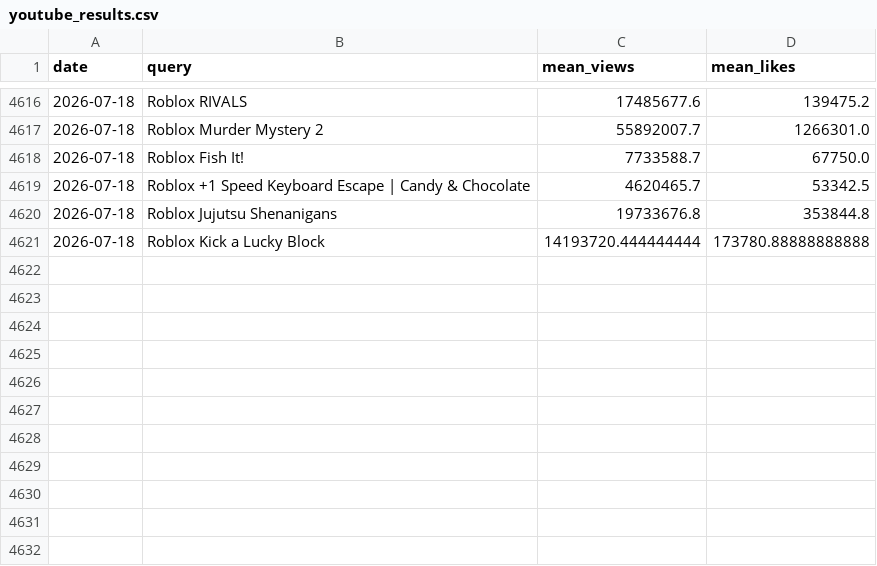
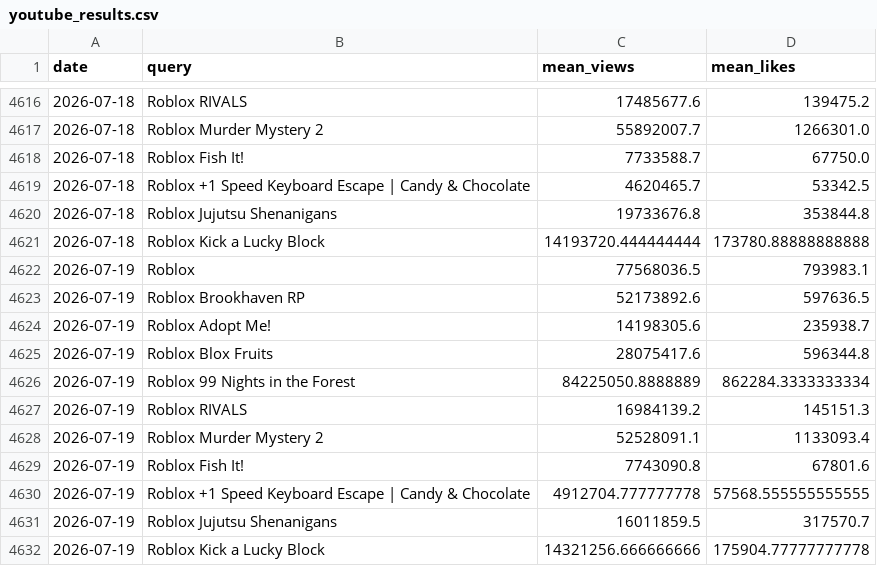
Before and after one commit to shiyu20000/Roblox-Game-Scraping, a CSV file: youtube_results.csv, drawn as a sheet; only a part is shown, gaps mark what is left out.

```diff
--- a/youtube_results.csv
+++ b/youtube_results.csv
@@ -4621 +4621,12 @@ date,query,mean_views,mean_likes
 2026-07-18,Roblox Kick a Lucky Block,14193720.444444444,173780.88888888888
+2026-07-19,Roblox,77568036.5,793983.1
+2026-07-19,Roblox Brookhaven RP,52173892.6,597636.5
+2026-07-19,Roblox Adopt Me!,14198305.6,235938.7
+2026-07-19,Roblox Blox Fruits,28075417.6,596344.8
+2026-07-19,Roblox 99 Nights in the Forest,84225050.8888889,862284.3333333334
+2026-07-19,Roblox RIVALS,16984139.2,145151.3
+2026-07-19,Roblox Murder Mystery 2,52528091.1,1133093.4
+2026-07-19,Roblox Fish It!,7743090.8,67801.6
+2026-07-19,Roblox +1 Speed Keyboard Escape | Candy & Chocolate,4912704.777777778,57568.555555555555
+2026-07-19,Roblox Jujutsu Shenanigans,16011859.5,317570.7
+2026-07-19,Roblox Kick a Lucky Block,14321256.666666666,175904.77777777778
```
